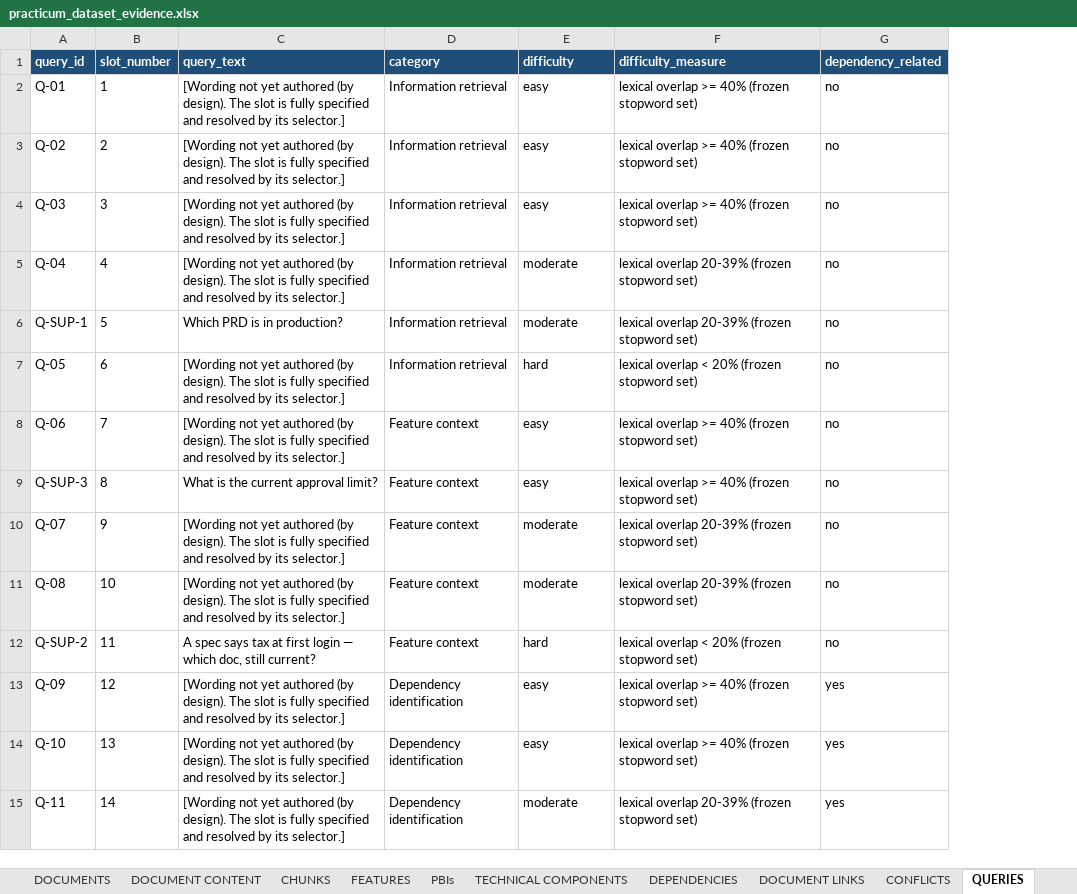
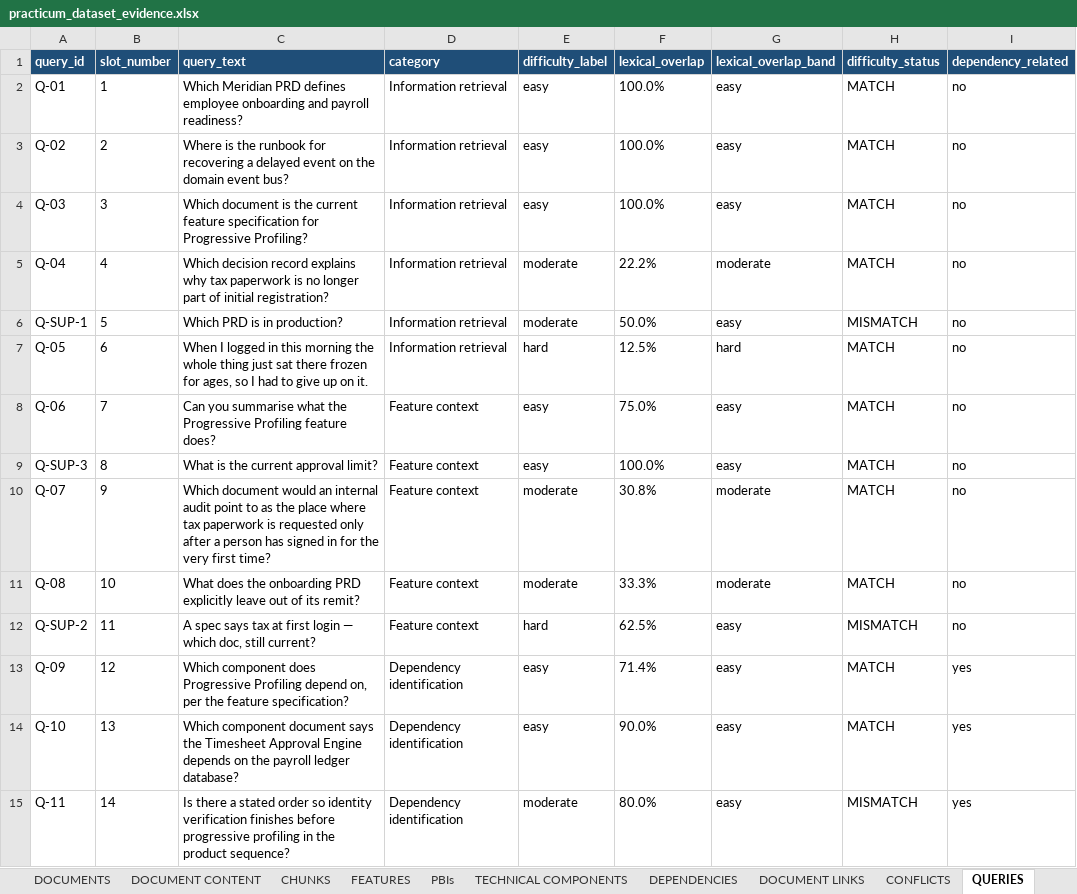
Before and after one commit to Rashmi-Belimagga-Manjunath/rag-product-backlog-practicum, an Excel workbook: data/exports/practicum_dataset_evidence.xlsx, sheet QUERIES, drawn as a sheet; only a part is shown; values as stored, in another font and other column widths than the file's, no borders; removed rows and columns are numbered as before the commit, all else as after; the diff covers the shown part only; the diff names each change by its address in the sheet, - before the commit and + after, or states it on an @@ line.

Commit message:
Finalize benchmark query wording and evidence export

```diff
--- a/data/exports/practicum_dataset_evidence.xlsx (sheet QUERIES)
+++ b/data/exports/practicum_dataset_evidence.xlsx (sheet QUERIES)
-column F (difficulty_measure), rows 2-15: lexical overlap >= 40% (frozen stopword set) | lexical overlap >= 40% (frozen stopword set) | lexical overlap >= 40% (frozen stopword set) | lexical overlap 20-39% (frozen stopword set) | lexical overlap 20-39% (frozen stopword set) | lexical overlap < 20% (frozen stopword set) | lexical overlap >= 40% (frozen stopword set) | lexical overlap >= 40% (frozen stopword set) | lexical overlap 20-39% (frozen stopword set) | lexical overlap 20-39% (frozen stopword set) | lexical overlap < 20% (frozen stopword set) | lexical overlap >= 40% (frozen stopword set) | lexical overlap >= 40% (frozen stopword set) | lexical overlap 20-39% (frozen stopword set)
+column F (lexical_overlap), rows 2-15: 100.0% | 100.0% | 100.0% | 22.2% | 50.0% | 12.5% | 75.0% | 100.0% | 30.8% | 33.3% | 62.5% | 71.4% | 90.0% | 80.0%
+column G (lexical_overlap_band), rows 2-15: easy | easy | easy | moderate | easy | hard | easy | easy | moderate | moderate | easy | easy | easy | easy
+column H (difficulty_status), rows 2-15: MATCH | MATCH | MATCH | MATCH | MISMATCH | MATCH | MATCH | MATCH | MATCH | MATCH | MISMATCH | MATCH | MATCH | MISMATCH
-E1: difficulty
+E1: difficulty_label
-C2 (query_text): [Wording not yet authored (by design). The slot is fully specified and resolved by its selector.]
+C2 (query_text): Which Meridian PRD defines employee onboarding and payroll readiness?
-C3 (query_text): [Wording not yet authored (by design). The slot is fully specified and resolved by its selector.]
+C3 (query_text): Where is the runbook for recovering a delayed event on the domain event bus?
-C4 (query_text): [Wording not yet authored (by design). The slot is fully specified and resolved by its selector.]
+C4 (query_text): Which document is the current feature specification for Progressive Profiling?
-C5 (query_text): [Wording not yet authored (by design). The slot is fully specified and resolved by its selector.]
+C5 (query_text): Which decision record explains why tax paperwork is no longer part of initial registration?
-C7 (query_text): [Wording not yet authored (by design). The slot is fully specified and resolved by its selector.]
+C7 (query_text): When I logged in this morning the whole thing just sat there frozen for ages, so I had to give up on it.
-C8 (query_text): [Wording not yet authored (by design). The slot is fully specified and resolved by its selector.]
+C8 (query_text): Can you summarise what the Progressive Profiling feature does?
-C10 (query_text): [Wording not yet authored (by design). The slot is fully specified and resolved by its selector.]
+C10 (query_text): Which document would an internal audit point to as the place where tax paperwork is requested only after a person has signed in for the very first time?
-C11 (query_text): [Wording not yet authored (by design). The slot is fully specified and resolved by its selector.]
+C11 (query_text): What does the onboarding PRD explicitly leave out of its remit?
-C13 (query_text): [Wording not yet authored (by design). The slot is fully specified and resolved by its selector.]
+C13 (query_text): Which component does Progressive Profiling depend on, per the feature specification?
-C14 (query_text): [Wording not yet authored (by design). The slot is fully specified and resolved by its selector.]
+C14 (query_text): Which component document says the Timesheet Approval Engine depends on the payroll ledger database?
-C15 (query_text): [Wording not yet authored (by design). The slot is fully specified and resolved by its selector.]
+C15 (query_text): Is there a stated order so identity verification finishes before progressive profiling in the product sequence?
```
Also changed, not shown: 18 edited cells elsewhere in this sheet, sheet README, other sheet tabs, 5 other files.
